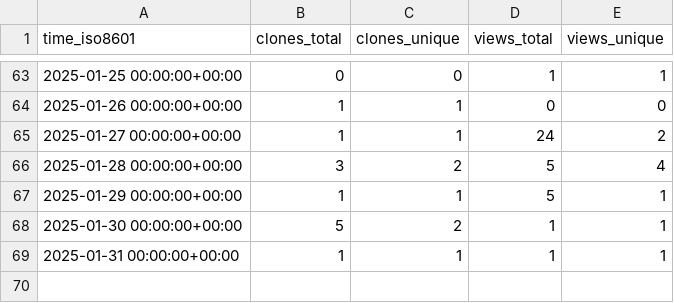
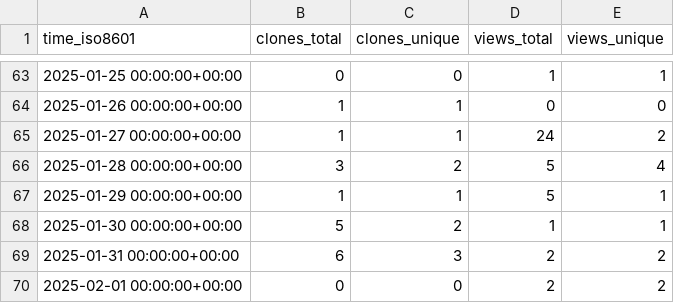
Before and after one commit to CBICA/DLMUSE, a CSV file: CBICA/DLMUSE/ghrs-data/views_clones_aggregate.csv, drawn as a sheet; only a part is shown, gaps mark what is left out.

```diff
--- a/CBICA/DLMUSE/ghrs-data/views_clones_aggregate.csv
+++ b/CBICA/DLMUSE/ghrs-data/views_clones_aggregate.csv
@@ -68,2 +68,3 @@ time_iso8601,clones_total,clones_unique,views_total,views_unique
 2025-01-30 00:00:00+00:00,5,2,1,1
-2025-01-31 00:00:00+00:00,1,1,1,1
+2025-01-31 00:00:00+00:00,6,3,2,2
+2025-02-01 00:00:00+00:00,0,0,2,2
```
Also changed, not shown: 1 other file.
